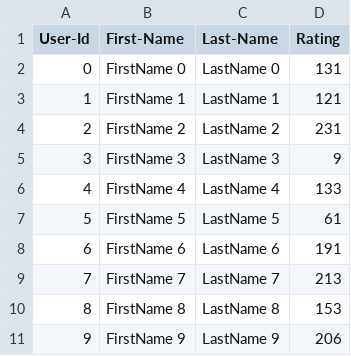
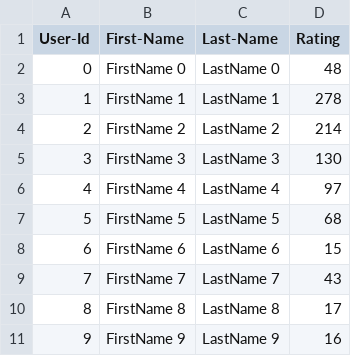
Before and after one commit to xizhao1019/INFO5100_Zhao_Xi_001054333, a CSV file: lab7_skeleton/UserCatalogue.csv, drawn as a sheet.

```diff
--- a/lab7_skeleton/UserCatalogue.csv
+++ b/lab7_skeleton/UserCatalogue.csv
@@ -1,11 +1,11 @@
 User-Id,First-Name,Last-Name,Rating
-0,FirstName 0,LastName 0,131
-1,FirstName 1,LastName 1,121
-2,FirstName 2,LastName 2,231
-3,FirstName 3,LastName 3,9
-4,FirstName 4,LastName 4,133
-5,FirstName 5,LastName 5,61
-6,FirstName 6,LastName 6,191
-7,FirstName 7,LastName 7,213
-8,FirstName 8,LastName 8,153
-9,FirstName 9,LastName 9,206
+0,FirstName 0,LastName 0,48
+1,FirstName 1,LastName 1,278
+2,FirstName 2,LastName 2,214
+3,FirstName 3,LastName 3,130
+4,FirstName 4,LastName 4,97
+5,FirstName 5,LastName 5,68
+6,FirstName 6,LastName 6,15
+7,FirstName 7,LastName 7,43
+8,FirstName 8,LastName 8,17
+9,FirstName 9,LastName 9,16
```
Also changed, not shown: lab7_skeleton/CommentData.csv, 18 other files.
